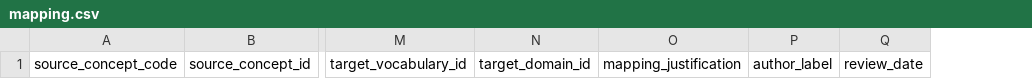
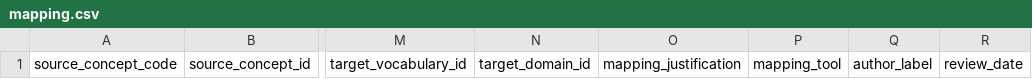
Before and after one commit to Emory-OMOP/CVB, a CSV file: _TEMPLATE/Mappings/mapping.csv, drawn as a sheet; only a part is shown, gaps mark what is left out; the diff names each change by its address in the sheet, - before the commit and + after, or states it on an @@ line.

```diff
--- a/_TEMPLATE/Mappings/mapping.csv
+++ b/_TEMPLATE/Mappings/mapping.csv
+column P, row 1: mapping_tool
```
Also changed, not shown: 30 other files.
